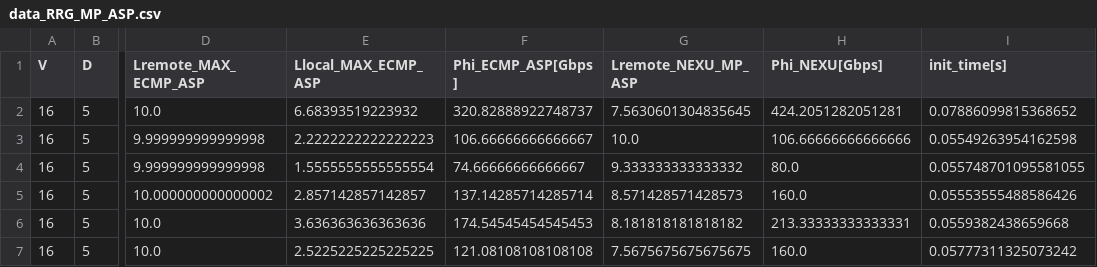
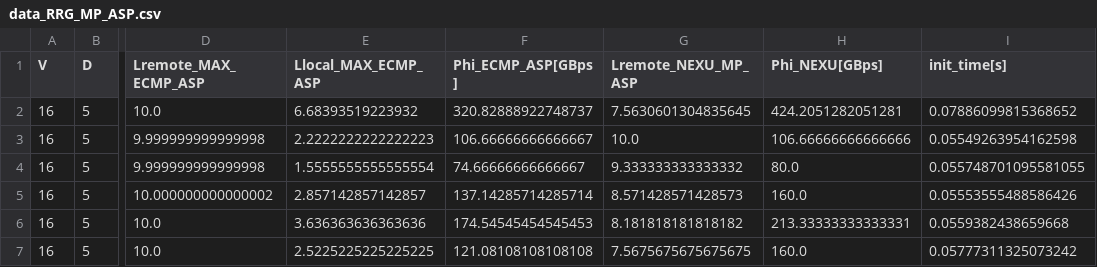
Before and after one commit to ziyuezzy/Nexullance, a CSV file: Nexullance_HPCA_data_gen/time_scaling/data_RRG_MP_ASP.csv, drawn as a sheet; only a part is shown, gaps mark what is left out; the diff names each change by its address in the sheet, - before the commit and + after, or states it on an @@ line.

```diff
--- a/Nexullance_HPCA_data_gen/time_scaling/data_RRG_MP_ASP.csv
+++ b/Nexullance_HPCA_data_gen/time_scaling/data_RRG_MP_ASP.csv
-F1: Phi_ECMP_ASP[Gbps]
+F1: Phi_ECMP_ASP[GBps]
-H1: Phi_NEXU[Gbps]
+H1: Phi_NEXU[GBps]
```
Also changed, not shown: Nexullance_HPCA_data_gen/time_scaling/data_RRG_IT.csv, Nexullance_HPCA_data_gen/time_scaling/data_RRG_MP_APST4.csv, 49 other files.
